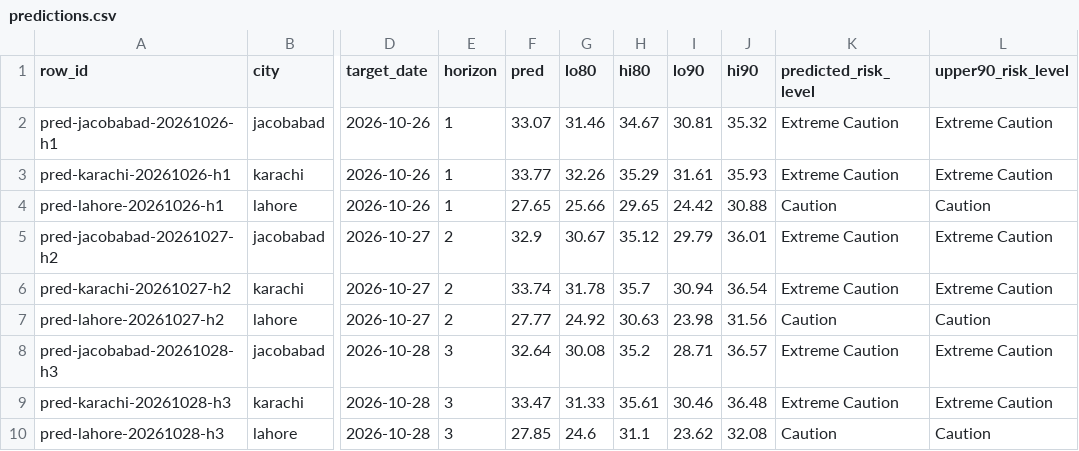
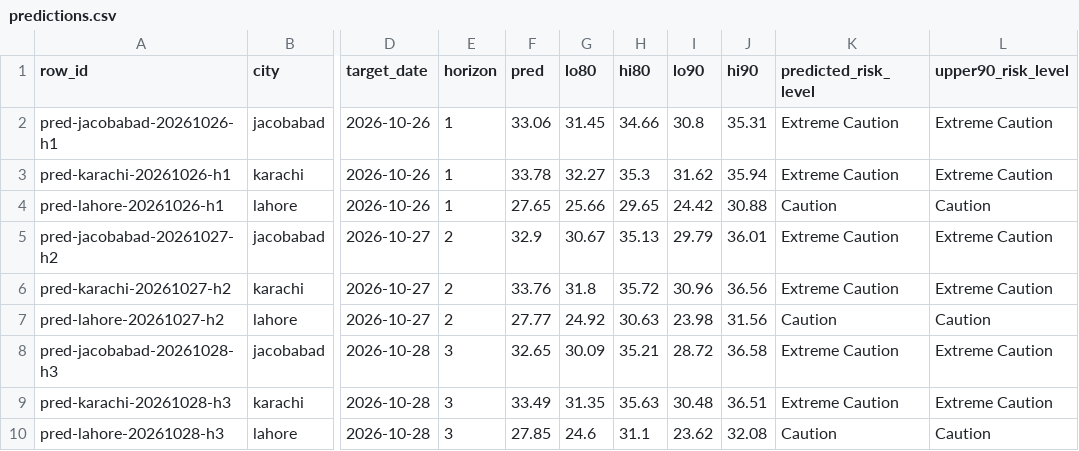
Before and after one commit to laiba2526/heatshield-pakistan, a CSV file: data/gold/predictions.csv, drawn as a sheet; only a part is shown, gaps mark what is left out; the diff names each change by its address in the sheet, - before the commit and + after, or states it on an @@ line.

```diff
--- a/data/gold/predictions.csv
+++ b/data/gold/predictions.csv
-F2 (pred): 33.07
+F2 (pred): 33.06
-G2 (lo80): 31.46
+G2 (lo80): 31.45
-H2 (hi80): 34.67
+H2 (hi80): 34.66
-I2 (lo90): 30.81
+I2 (lo90): 30.8
-J2 (hi90): 35.32
+J2 (hi90): 35.31
-F3 (pred): 33.77
+F3 (pred): 33.78
-G3 (lo80): 32.26
+G3 (lo80): 32.27
-H3 (hi80): 35.29
+H3 (hi80): 35.3
-I3 (lo90): 31.61
+I3 (lo90): 31.62
-J3 (hi90): 35.93
+J3 (hi90): 35.94
-H5 (hi80): 35.12
+H5 (hi80): 35.13
-F6 (pred): 33.74
+F6 (pred): 33.76
-G6 (lo80): 31.78
+G6 (lo80): 31.8
-H6 (hi80): 35.7
+H6 (hi80): 35.72
-I6 (lo90): 30.94
+I6 (lo90): 30.96
-J6 (hi90): 36.54
+J6 (hi90): 36.56
-F8 (pred): 32.64
+F8 (pred): 32.65
-G8 (lo80): 30.08
+G8 (lo80): 30.09
-H8 (hi80): 35.2
+H8 (hi80): 35.21
-I8 (lo90): 28.71
+I8 (lo90): 28.72
-J8 (hi90): 36.57
+J8 (hi90): 36.58
-F9 (pred): 33.47
+F9 (pred): 33.49
-G9 (lo80): 31.33
+G9 (lo80): 31.35
-H9 (hi80): 35.61
+H9 (hi80): 35.63
-I9 (lo90): 30.46
+I9 (lo90): 30.48
-J9 (hi90): 36.48
+J9 (hi90): 36.51
```
Also changed, not shown: data/gold/forecast_daily.csv, data/gold/heat_daily.csv, 11 other files.
